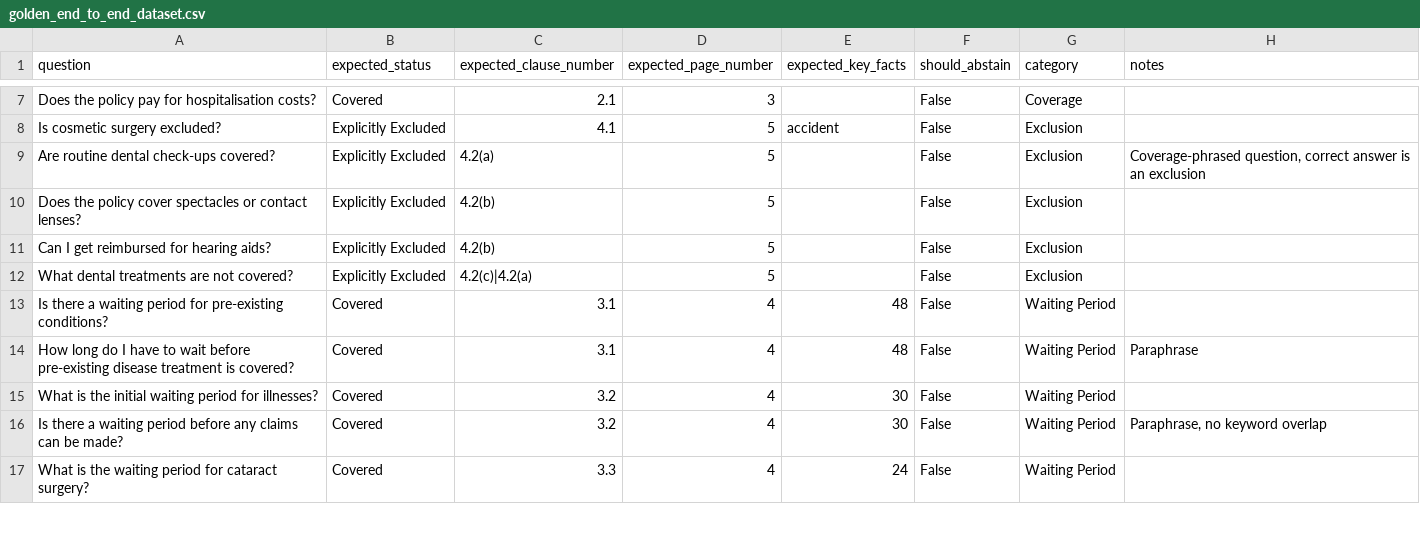
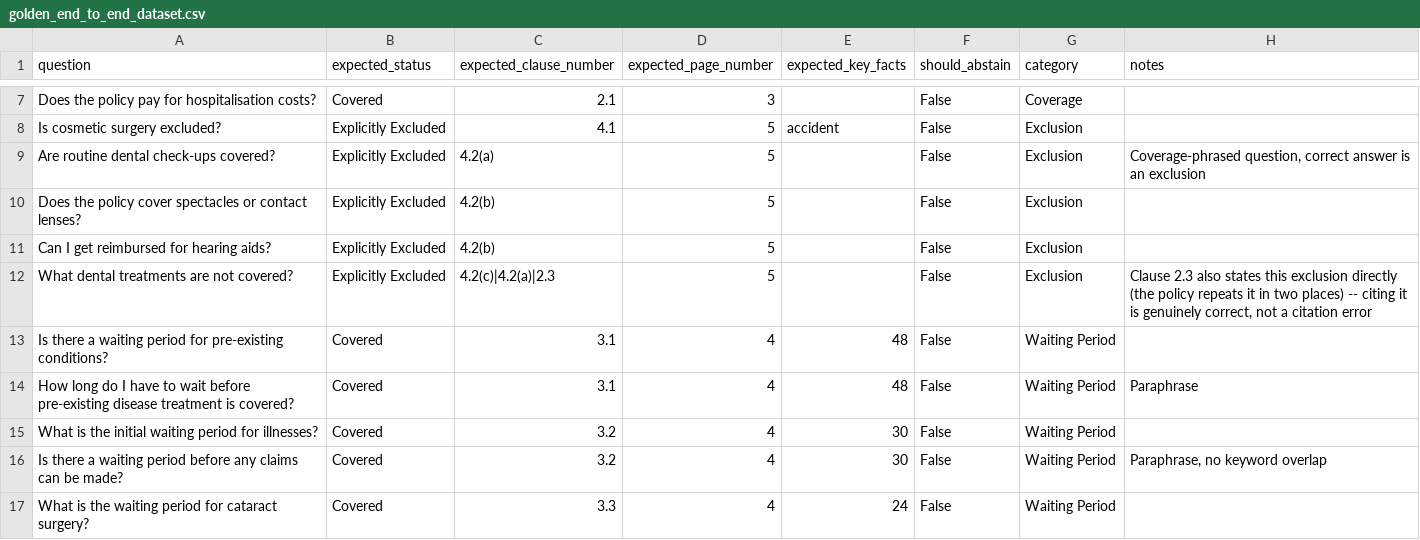
Before and after one commit to roomslabdesigns-collab/insurance-policy-explainer, a CSV file: app/evaluation/golden_end_to_end_dataset.csv, drawn as a sheet; only a part is shown, gaps mark what is left out.

```diff
--- a/app/evaluation/golden_end_to_end_dataset.csv
+++ b/app/evaluation/golden_end_to_end_dataset.csv
@@ -11,3 +11,3 @@
 "Can I get reimbursed for hearing aids?","Explicitly Excluded","4.2(b)","5","","False","Exclusion",""
-"What dental treatments are not covered?","Explicitly Excluded","4.2(c)|4.2(a)","5","","False","Exclusion",""
+"What dental treatments are not covered?","Explicitly Excluded","4.2(c)|4.2(a)|2.3","5","","False","Exclusion","Clause 2.3 also states this exclusion directly (the policy repeats it in two places) -- citing it is genuinely correct, not a citation error"
 "Is there a waiting period for pre-existing conditions?","Covered","3.1","4","48","False","Waiting Period",""
```
Also changed, not shown: 21 other files.
